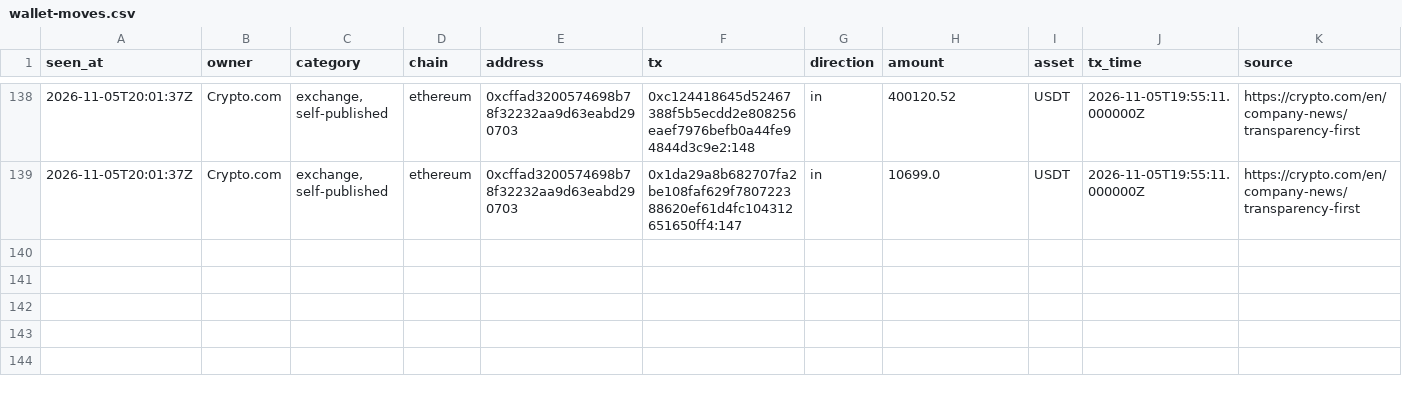
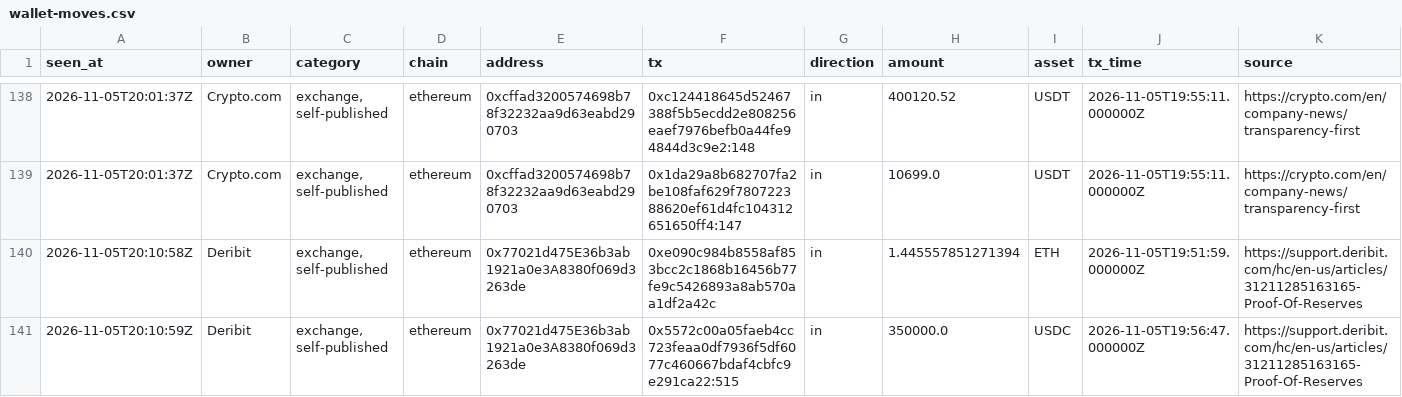
Before and after one commit to hpintojr/crypto-scanner, a CSV file: data/wallet-moves.csv, drawn as a sheet; only a part is shown, gaps mark what is left out.

```diff
--- a/data/wallet-moves.csv
+++ b/data/wallet-moves.csv
@@ -139 +139,3 @@ seen_at,owner,category,chain,address,tx,direction,amount,asset,tx_time,source
 2026-11-05T20:01:37Z,Crypto.com,"exchange, self-published",ethereum,0xcffad3200574698b78f32232aa9d63eabd290703,0x1da29a8b682707fa2be108faf629f780722388620ef61d4fc104312651650ff4:147,in,10699.0,USDT,2026-11-05T19:55:11.000000Z,https://crypto.com/en/company-news/transparency-first
+2026-11-05T20:10:58Z,Deribit,"exchange, self-published",ethereum,0x77021d475E36b3ab1921a0e3A8380f069d3263de,0xe090c984b8558af853bcc2c1868b16456b77fe9c5426893a8ab570aa1df2a42c,in,1.445557851271394,ETH,2026-11-05T19:51:59.000000Z,https://support.deribit.com/hc/en-us/articles/31211285163165-Proof-Of-Reserves
+2026-11-05T20:10:59Z,Deribit,"exchange, self-published",ethereum,0x77021d475E36b3ab1921a0e3A8380f069d3263de,0x5572c00a05faeb4cc723feaa0df7936f5df6077c460667bdaf4cbfc9e291ca22:515,in,350000.0,USDC,2026-11-05T19:56:47.000000Z,https://support.deribit.com/hc/en-us/articles/31211285163165-Proof-Of-Reserves
```
Also changed, not shown: data/outcomes.csv, 6 other files.
